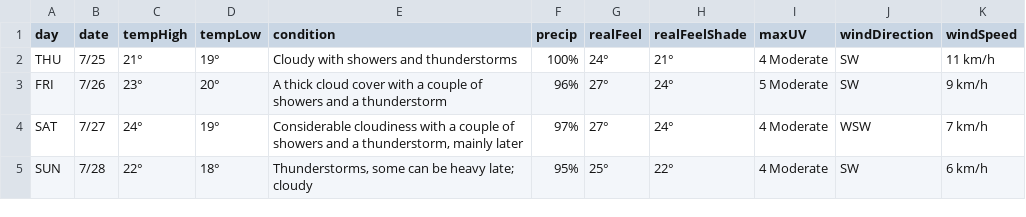
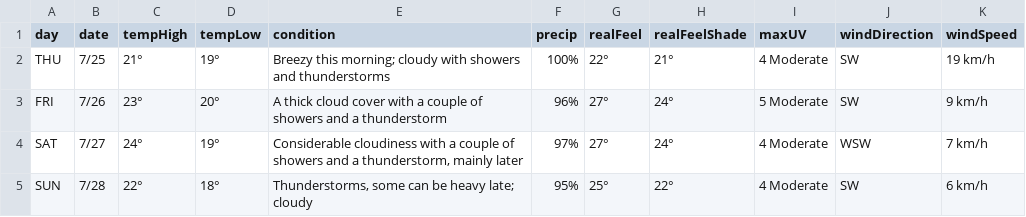
Before and after one commit to jddiosana/accuweather-data-analysis, a CSV file: weather_data.csv, drawn as a sheet; only a part is shown.

Commit message:
initial data analysis; kernel restart

```diff
--- a/weather_data.csv
+++ b/weather_data.csv
@@ -1,3 +1,3 @@
 day,date,tempHigh,tempLow,condition,precip,realFeel,realFeelShade,maxUV,windDirection,windSpeed
-THU,7/25,21°,19°,Cloudy with showers and thunderstorms,100%,24°,21°,4 Moderate,SW,11 km/h
+THU,7/25,21°,19°,Breezy this morning; cloudy with showers and thunderstorms,100%,22°,21°,4 Moderate,SW,19 km/h
 FRI,7/26,23°,20°,A thick cloud cover with a couple of showers and a thunderstorm,96%,27°,24°,5 Moderate,SW,9 km/h
```
Also changed, not shown: weather_data_clean.csv, 1 other file.
